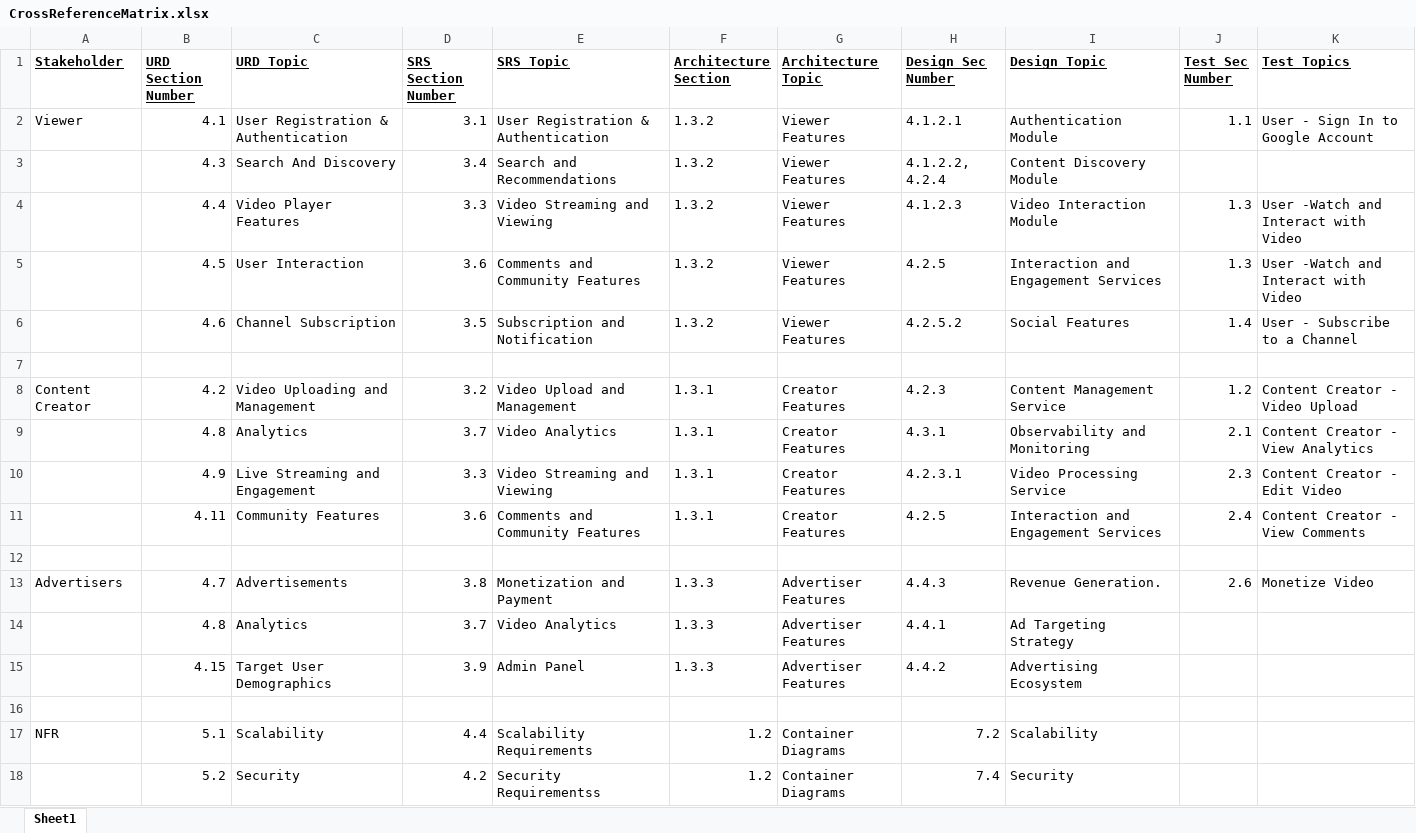
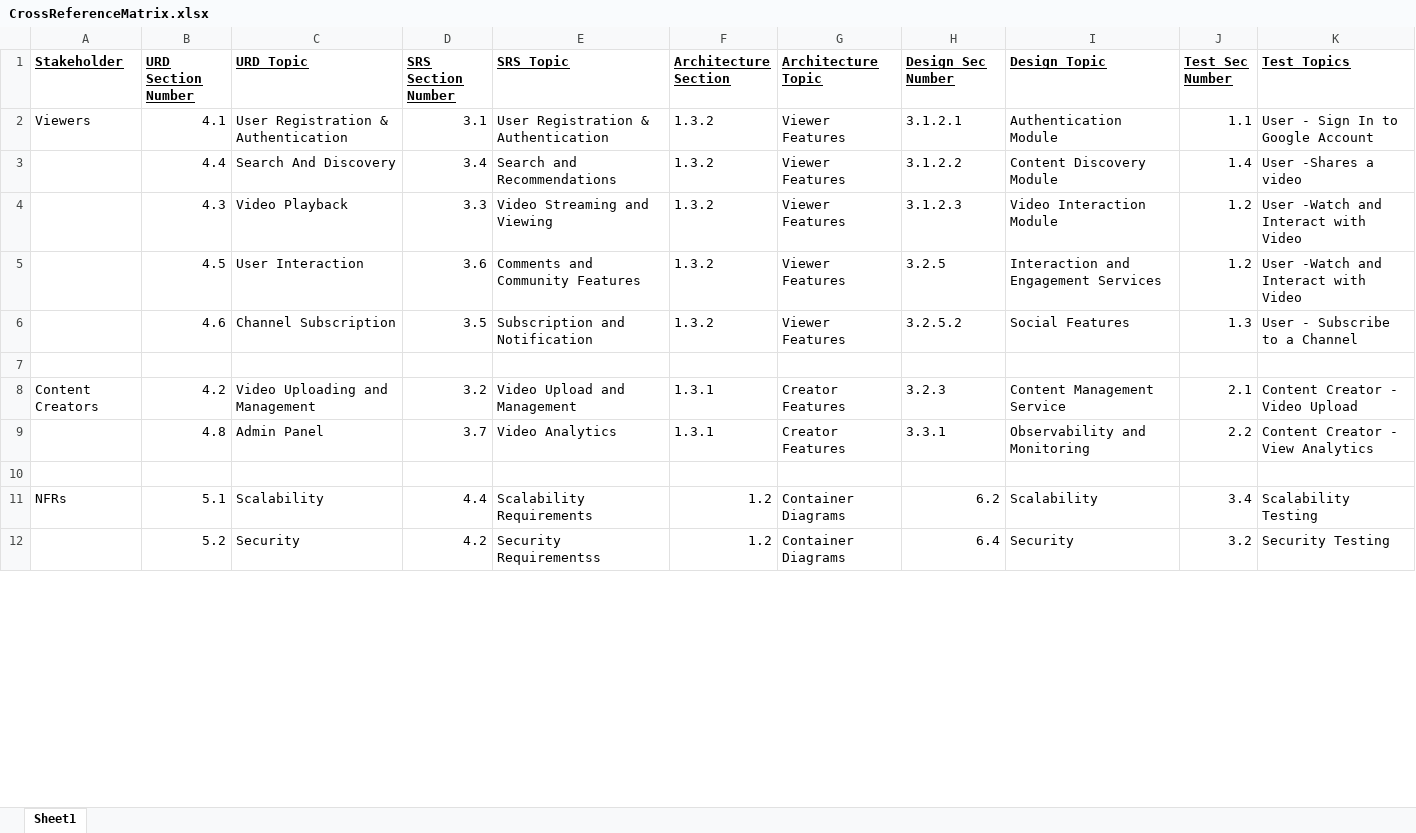
Before and after one commit to IIITLucknowSWEngg/CSAICSABTeam007, an Excel workbook: Assignment2/CrossReferenceMatrix.xlsx, sheet Sheet1, drawn as a sheet; only a part is shown; values as stored, in another font and other column widths than the file's, no borders; removed rows and columns are numbered as before the commit, all else as after; the diff covers the shown part only; the diff names each change by its address in the sheet, - before the commit and + after, or states it on an @@ line.

```diff
--- a/Assignment2/CrossReferenceMatrix.xlsx (sheet Sheet1)
+++ b/Assignment2/CrossReferenceMatrix.xlsx (sheet Sheet1)
-A2 (Stakeholder): Viewer
+A2 (Stakeholder): Viewers
-H2 (Design Sec Number): 4.1.2.1
+H2 (Design Sec Number): 3.1.2.1
-B3 (URD Section Number): 4.3
+B3 (URD Section Number): 4.4
-H3 (Design Sec Number): 4.1.2.2, 4.2.4
+H3 (Design Sec Number): 3.1.2.2
-J3 (Test Sec Number): (empty)
+J3 (Test Sec Number): 1.4
-K3 (Test Topics): (empty)
+K3 (Test Topics): User -Shares a video
-B4 (URD Section Number): 4.4
+B4 (URD Section Number): 4.3
-C4 (URD Topic): Video Player Features
+C4 (URD Topic): Video Playback
-H4 (Design Sec Number): 4.1.2.3
+H4 (Design Sec Number): 3.1.2.3
-J4:J5 (Test Sec Number): 1.3
+J4:J5 (Test Sec Number): 1.2
-H5 (Design Sec Number): 4.2.5
+H5 (Design Sec Number): 3.2.5
-H6 (Design Sec Number): 4.2.5.2
+H6 (Design Sec Number): 3.2.5.2
-J6 (Test Sec Number): 1.4
+J6 (Test Sec Number): 1.3
-A8 (Stakeholder): Content Creator
+A8 (Stakeholder): Content Creators
-H8 (Design Sec Number): 4.2.3
+H8 (Design Sec Number): 3.2.3
-J8 (Test Sec Number): 1.2
+J8 (Test Sec Number): 2.1
-C9 (URD Topic): Analytics
+C9 (URD Topic): Admin Panel
-H9 (Design Sec Number): 4.3.1
+H9 (Design Sec Number): 3.3.1
-J9 (Test Sec Number): 2.1
+J9 (Test Sec Number): 2.2
-row 10:  | 4.9 | Live Streaming and Engagement | 3.3 | Video Streaming and Viewing | 1.3.1 | Creator Features | 4.2.3.1 | Video Processing Service | 2.3 | Content Creator - Edit Video
-row 11:  | 4.11 | Community Features | 3.6 | Comments and Community Features | 1.3.1 | Creator Features | 4.2.5 | Interaction and Engagement Services | 2.4 | Content Creator - View Comments
-row 13: Advertisers | 4.7 | Advertisements | 3.8 | Monetization and Payment | 1.3.3 | Advertiser Features | 4.4.3 | Revenue Generation. | 2.6 | Monetize Video
-row 14:  | 4.8 | Analytics | 3.7 | Video Analytics | 1.3.3 | Advertiser Features | 4.4.1 | Ad Targeting Strategy
-row 15:  | 4.15 | Target User Demographics | 3.9 | Admin Panel | 1.3.3 | Advertiser Features | 4.4.2 | Advertising Ecosystem
-row 16: (empty)
-A11 (Stakeholder): NFR
+A11 (Stakeholder): NFRs
-H11 (Design Sec Number): 7.2
+H11 (Design Sec Number): 6.2
-J11 (Test Sec Number): (empty)
+J11 (Test Sec Number): 3.4
-K11 (Test Topics): (empty)
+K11 (Test Topics): Scalability Testing
-H12 (Design Sec Number): 7.4
+H12 (Design Sec Number): 6.4
-J12 (Test Sec Number): (empty)
+J12 (Test Sec Number): 3.2
-K12 (Test Topics): (empty)
+K12 (Test Topics): Security Testing
```
Also changed, not shown: 1 removed row and 7 edited cells elsewhere in this sheet, 2 other files.
